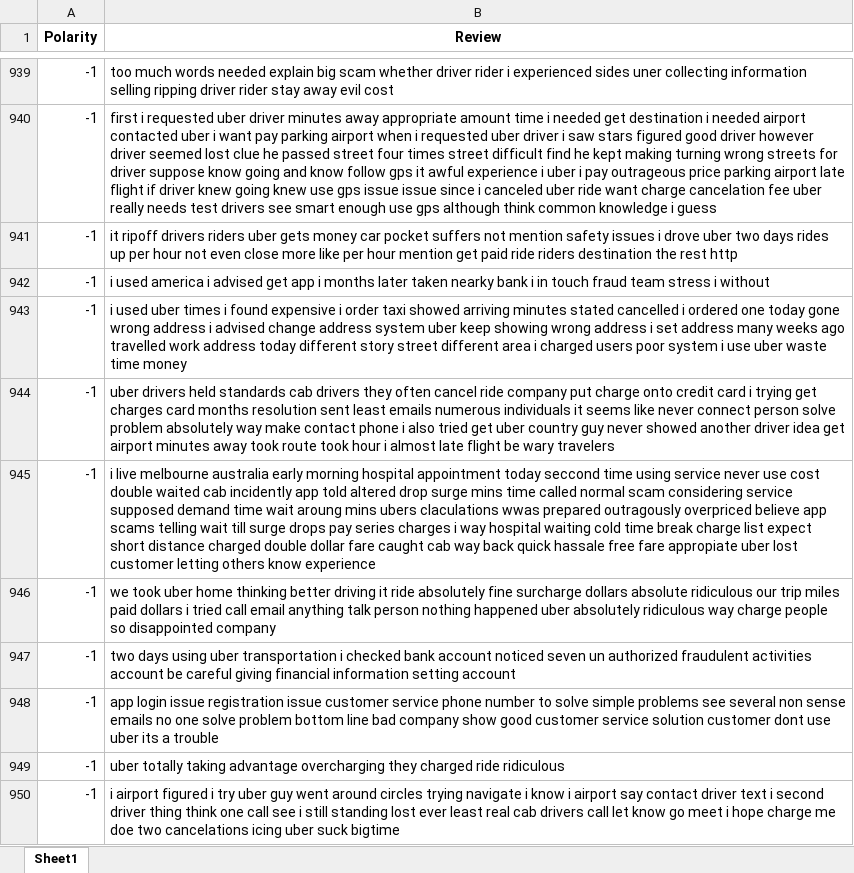
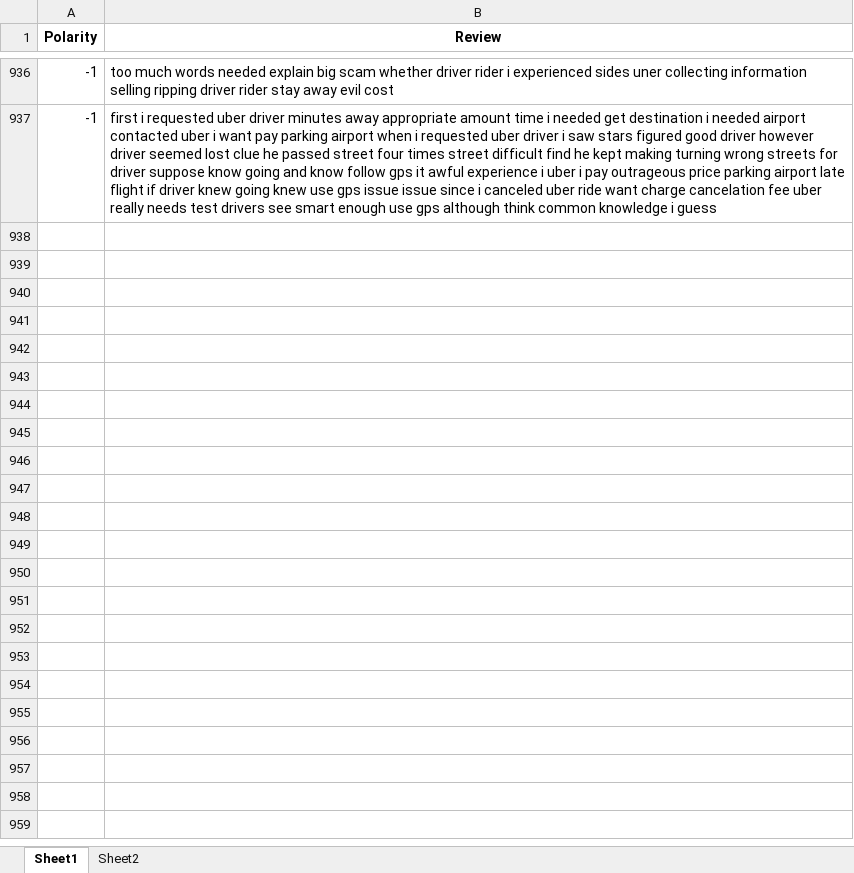
Before and after one commit to vungocdao/bachelorthesis, an Excel workbook: Datasets/Raw/Excel file/Excel_Uber_Ride_Reviews.xlsx, sheet Sheet1, drawn as a sheet; only a part is shown, gaps mark what is left out; values as stored, in another font and other column widths than the file's, no borders; the diff covers the shown part only; the diff names each change by its address in the sheet, - before the commit and + after, or states it on an @@ line.

```diff
--- a/Datasets/Raw/Excel file/Excel_Uber_Ride_Reviews.xlsx (sheet Sheet1)
+++ b/Datasets/Raw/Excel file/Excel_Uber_Ride_Reviews.xlsx (sheet Sheet1)
+sheet tab: Sheet2
-row 941: -1 | it ripoff drivers riders uber gets money car pocket suffers not mention safety issues i drove uber two days rides up per hour not even close more like per hour mention get paid ride riders destination the rest http
-row 942: -1 | i used america i advised get app i months later taken nearky bank i in touch fraud team stress i without
-row 943: -1 | i used uber times i found expensive i order taxi showed arriving minutes stated cancelled i ordered one today gone wrong address i advised change address system uber keep showing wrong address i set address many weeks ago travelled work address today different story street different area i charged users poor system i use uber waste time money
-row 944: -1 | uber drivers held standards cab drivers they often cancel ride company put charge onto credit card i trying get charges card months resolution sent least emails numerous individuals it seems like never connect person solve problem absolutely way make contact phone i also tried get uber country guy never showed another driver idea get airport minutes away took route took hour i almost late flight be wary travelers
-row 945: -1 | i live melbourne australia early morning hospital appointment today seccond time using service never use cost double waited cab incidently app told altered drop surge mins time called normal scam considering service supposed demand time wait aroung mins ubers claculations wwas prepared outragously overpriced believe app scams telling wait till surge drops pay series charges i way hospital waiting cold time break charge list expect short distance charged double dollar fare caught cab way back quick hassale free fare appropiate uber lost customer letting others know experience
-row 946: -1 | we took uber home thinking better driving it ride absolutely fine surcharge dollars absolute ridiculous our trip miles paid dollars i tried call email anything talk person nothing happened uber absolutely ridiculous way charge people so disappointed company
-row 947: -1 | two days using uber transportation i checked bank account noticed seven un authorized fraudulent activities account be careful giving financial information setting account
-row 948: -1 | app login issue registration issue customer service phone number to solve simple problems see several non sense emails no one solve problem bottom line bad company show good customer service solution customer dont use uber its a trouble
-row 949: -1 | uber totally taking advantage overcharging they charged ride ridiculous
-row 950: -1 | i airport figured i try uber guy went around circles trying navigate i know i airport say contact driver text i second driver thing think one call see i still standing lost ever least real cab drivers call let know go meet i hope charge me doe two cancelations icing uber suck bigtime
```
Also changed, not shown: 398 removed rows elsewhere in this sheet, Datasets/Raw/Excel file/Excel_Amazon_Reviews.xlsx, Datasets/Raw/Excel file/Excel_IMDB_Reviews.xlsx, 37 other files.
